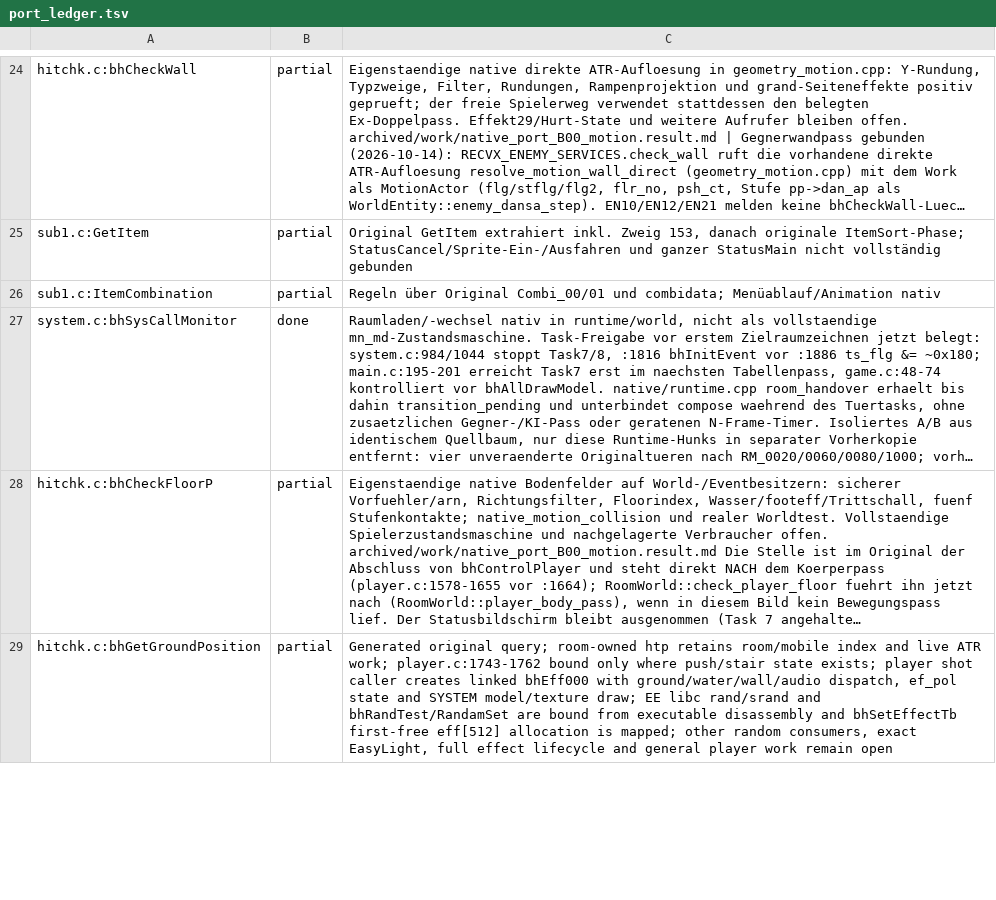
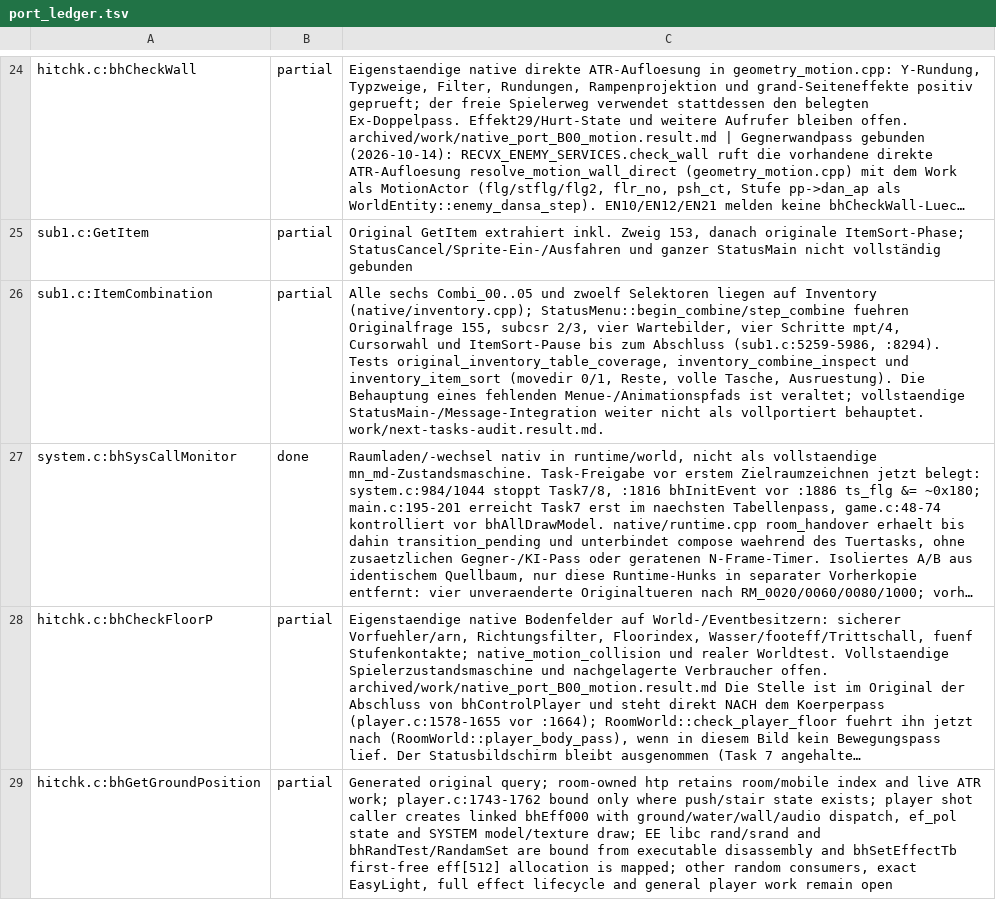
Before and after one commit to Patt92/recvx-native, a TSV file: docs/port_ledger.tsv, drawn as a sheet; only a part is shown, gaps mark what is left out; long unchanged cells end in …; the diff covers the shown part only; the diff names each change by its address in the sheet, - before the commit and + after, or states it on an @@ line.

Commit message:
Korrigiere Cursorstart und Textzeitpunkt im Inventarmenue; pruefe Altauftrag
- CursorInit (sub1.c:8998): der Statusbildschirm startet auf Slot 2 statt
  auf dem Feuerzeug; StatusCancel laesst Cursor und Ausruestung unveraendert
- MainCommand-Beschreibung (sub1.c:4295-4306) erst nach SpriteH ueber den
  MessageDialog; kein sofort gezeichneter Text oder Itemname waehrend
  Befehlsleiste, Befehlsfenster, Untersuchen-Einfahrt und Aufnahme
- Testaufbauten und Replays gehen den originalen Schritt zum Feuerzeug
- docs/CLAUDE_NEXT_TASKS.md geprueft und entfernt; Ledger, Roadmap und
  Fachseite auf den aktuellen Inventarstand gebracht

```diff
--- a/docs/port_ledger.tsv
+++ b/docs/port_ledger.tsv
-C26: Regeln über Original Combi_00/01 und combidata; Menüablauf/Animation nativ
+C26: Alle sechs Combi_00..05 und zwoelf Selektoren liegen auf Inventory (native/inventory.cpp); StatusMenu::begin_combine/step_combine fuehren Originalfrage 155, subcsr 2/3, vier Wartebilder, vier Schritte mpt/4, Cursorwahl und ItemSort-Pause bis zum Abschluss (sub1.c:5259-5986, :8294). Tests original_inventory_table_coverage, inventory_combine_inspect und inventory_item_sort (movedir 0/1, Reste, volle Tasche, Ausruestung). Die Behauptung eines fehlenden Menue-/Animationspfads ist veraltet; vollstaendige StatusMain-/Message-Integration weiter nicht als vollportiert behauptet. work/next-tasks-audit.result.md.
```
Also changed, not shown: 2 added rows and 3 edited cells elsewhere in this file, 24 other files.
